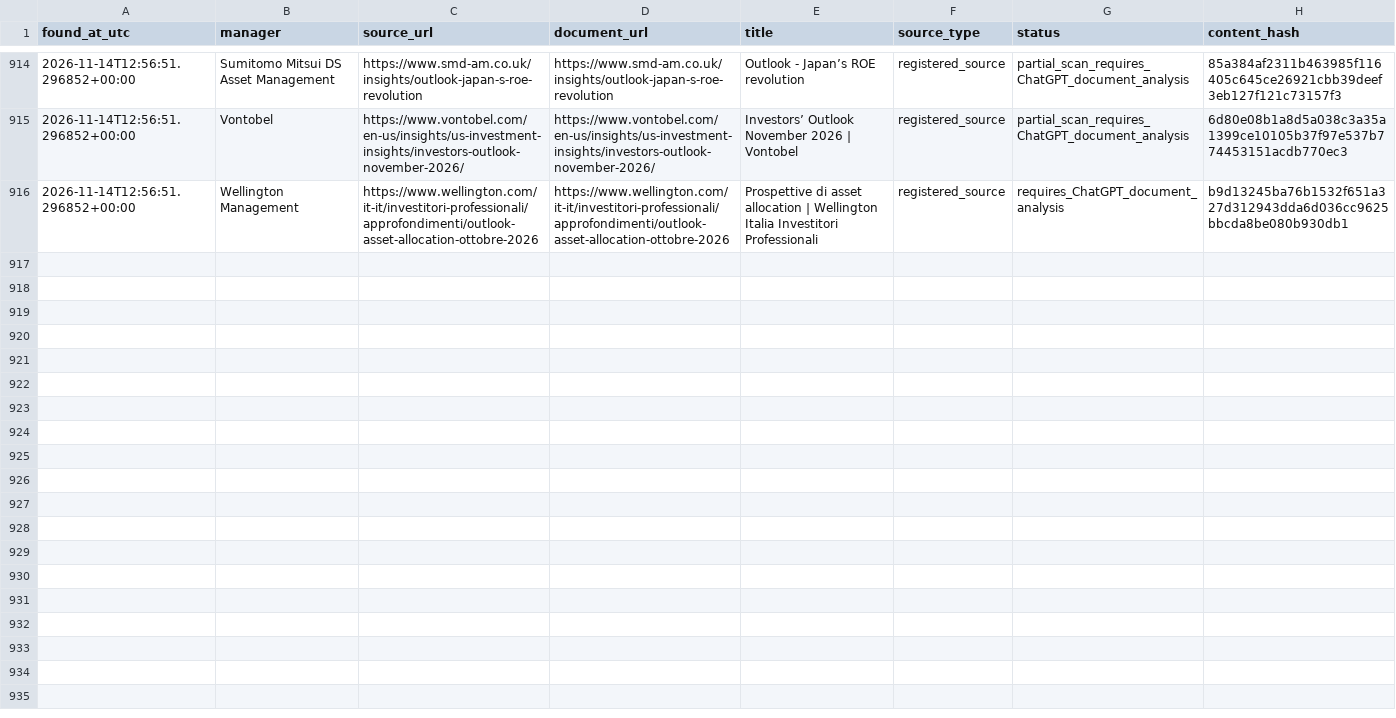
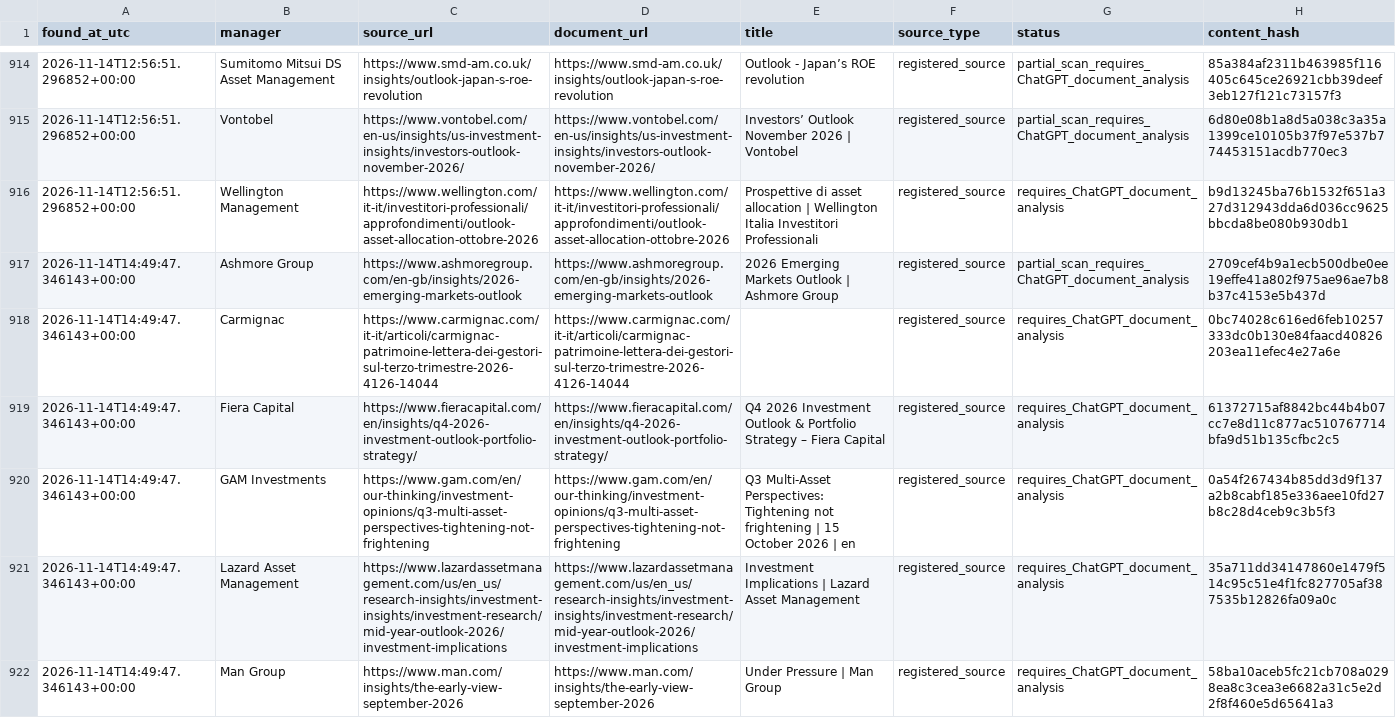
Before and after one commit to magitenia-bot/global-outlook-engine, a CSV file: research_monitor/discovered_documents.csv, drawn as a sheet; only a part is shown, gaps mark what is left out; the diff covers the shown part only.

```diff
--- a/research_monitor/discovered_documents.csv
+++ b/research_monitor/discovered_documents.csv
@@ -1942 +1942,7 @@ found_at_utc,manager,source_url,document_url,title,source_type,status,content_ha
 2026-11-14T12:56:51.296852+00:00,Wellington Management,https://www.wellington.com/it-it/investitori-professionali/approfondimenti/outlook-asset-allocation-ottobre-2026,https://www.wellington.com/it-it/investitori-professionali/approfondimenti/outlook-asset-allocation-ottobre-2026,Prospettive di asset allocation | Wellington Italia Investitori Professionali,registered_source,requires_ChatGPT_document_analysis,b9d13245ba76b1532f651a327d312943dda6d036cc9625bbcda8be080b930db1
+2026-11-14T14:49:47.346143+00:00,Ashmore Group,https://www.ashmoregroup.com/en-gb/insights/2026-emerging-markets-outlook,https://www.ashmoregroup.com/en-gb/insights/2026-emerging-markets-outlook,2026 Emerging Markets Outlook | Ashmore Group,registered_source,partial_scan_requires_ChatGPT_document_analysis,2709cef4b9a1ecb500dbe0ee19effe41a802f975ae96ae7b8b37c4153e5b437d
+2026-11-14T14:49:47.346143+00:00,Carmignac,https://www.carmignac.com/it-it/articoli/carmignac-patrimoine-lettera-dei-gestori-sul-terzo-trimestre-2026-4126-14044,https://www.carmignac.com/it-it/articoli/carmignac-patrimoine-lettera-dei-gestori-sul-terzo-trimestre-2026-4126-14044,,registered_source,requires_ChatGPT_document_analysis,0bc74028c616ed6feb10257333dc0b130e84faacd40826203ea11efec4e27a6e
+2026-11-14T14:49:47.346143+00:00,Fiera Capital,https://www.fieracapital.com/en/insights/q4-2026-investment-outlook-portfolio-strategy/,https://www.fieracapital.com/en/insights/q4-2026-investment-outlook-portfolio-strategy/,Q4 2026 Investment Outlook & Portfolio Strategy – Fiera Capital,registered_source,requires_ChatGPT_document_analysis,61372715af8842bc44b4b07cc7e8d11c877ac510767714bfa9d51b135cfbc2c5
+2026-11-14T14:49:47.346143+00:00,GAM Investments,https://www.gam.com/en/our-thinking/investment-opinions/q3-multi-asset-perspectives-tightening-not-frightening,https://www.gam.com/en/our-thinking/investment-opinions/q3-multi-asset-perspectives-tightening-not-frightening,Q3 Multi-Asset Perspectives: Tightening not frightening  | 15 October 2026 | en,registered_source,requires_ChatGPT_document_analysis,0a54f267434b85dd3d9f137a2b8cabf185e336aee10fd27b8c28d4ceb9c3b5f3
+2026-11-14T14:49:47.346143+00:00,Lazard Asset Management,https://www.lazardassetmanagement.com/us/en_us/research-insights/investment-insights/investment-research/mid-year-outlook-2026/investment-implications,https://www.lazardassetmanagement.com/us/en_us/research-insights/investment-insights/investment-research/mid-year-outlook-2026/investment-implications,Investment Implications | Lazard Asset Management,registered_source,requires_ChatGPT_document_analysis,35a711dd34147860e1479f514c95c51e4f1fc827705af387535b12826fa09a0c
+2026-11-14T14:49:47.346143+00:00,Man Group,https://www.man.com/insights/the-early-view-september-2026,https://www.man.com/insights/the-early-view-september-2026,Under Pressure | Man Group,registered_source,requires_ChatGPT_document_analysis,58ba10aceb5fc21cb708a0298ea8c3cea3e6682a31c5e2d2f8f460e5d65641a3
```
Also changed, not shown: 6 added rows elsewhere in this file, research_curated/review_queue.csv, 4 other files.
